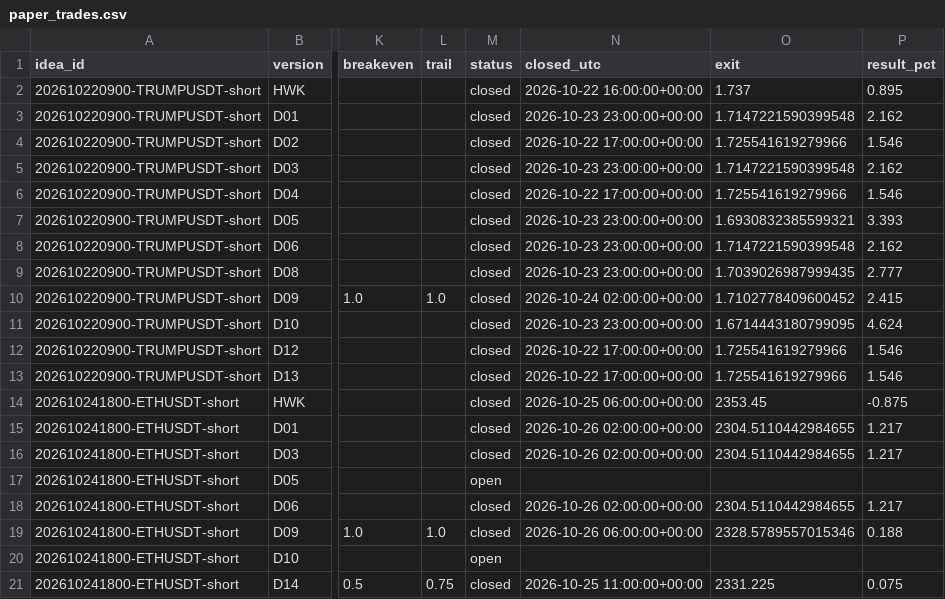
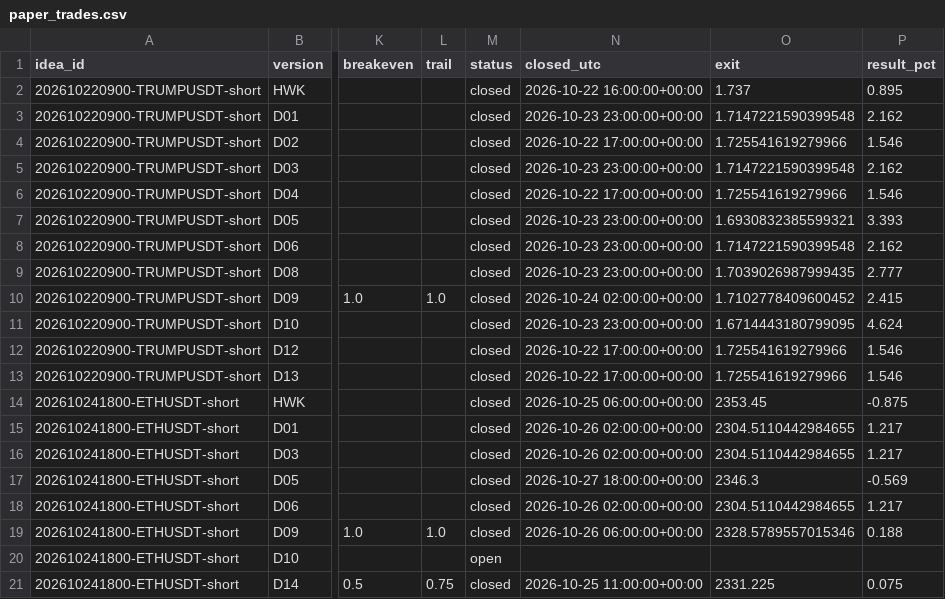
Before and after one commit to atwirabih01-creator/my-first-project, a CSV file: trading/journal/paper_trades.csv, drawn as a sheet; only a part is shown, gaps mark what is left out; the diff names each change by its address in the sheet, - before the commit and + after, or states it on an @@ line.

```diff
--- a/trading/journal/paper_trades.csv
+++ b/trading/journal/paper_trades.csv
-M17 (status): open
+M17 (status): closed
-N17 (closed_utc): (empty)
+N17 (closed_utc): 2026-10-27 18:00:00+00:00
-O17 (exit): (empty)
+O17 (exit): 2346.3
-P17 (result_pct): (empty)
+P17 (result_pct): -0.569
```
Also changed, not shown: 3 other files.
